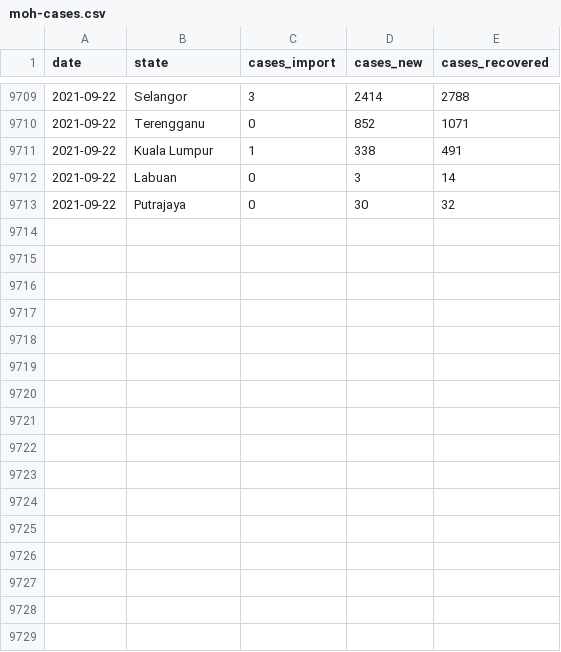
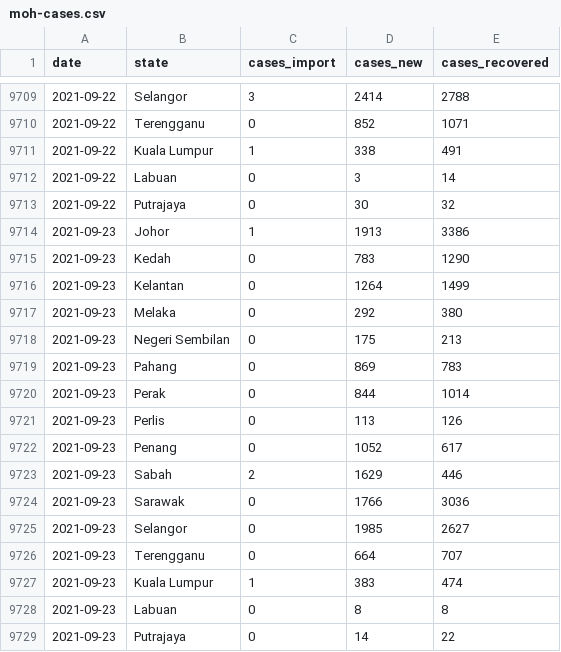
Before and after one commit to DicksonC96/Covid-Mobility-Malaysia, a CSV file: data/moh-cases.csv, drawn as a sheet; only a part is shown, gaps mark what is left out; the diff names each change by its address in the sheet, - before the commit and + after, or states it on an @@ line.

```diff
--- a/data/moh-cases.csv
+++ b/data/moh-cases.csv
+row 9714: 2021-09-23 | Johor | 1 | 1913 | 3386
+row 9715: 2021-09-23 | Kedah | 0 | 783 | 1290
+row 9716: 2021-09-23 | Kelantan | 0 | 1264 | 1499
+row 9717: 2021-09-23 | Melaka | 0 | 292 | 380
+row 9718: 2021-09-23 | Negeri Sembilan | 0 | 175 | 213
+row 9719: 2021-09-23 | Pahang | 0 | 869 | 783
+row 9720: 2021-09-23 | Perak | 0 | 844 | 1014
+row 9721: 2021-09-23 | Perlis | 0 | 113 | 126
+row 9722: 2021-09-23 | Penang | 0 | 1052 | 617
+row 9723: 2021-09-23 | Sabah | 2 | 1629 | 446
+row 9724: 2021-09-23 | Sarawak | 0 | 1766 | 3036
+row 9725: 2021-09-23 | Selangor | 0 | 1985 | 2627
+row 9726: 2021-09-23 | Terengganu | 0 | 664 | 707
+row 9727: 2021-09-23 | Kuala Lumpur | 1 | 383 | 474
+row 9728: 2021-09-23 | Labuan | 0 | 8 | 8
+row 9729: 2021-09-23 | Putrajaya | 0 | 14 | 22
```
Also changed, not shown: data/moh-deaths.csv, data/moh-tests.csv.
